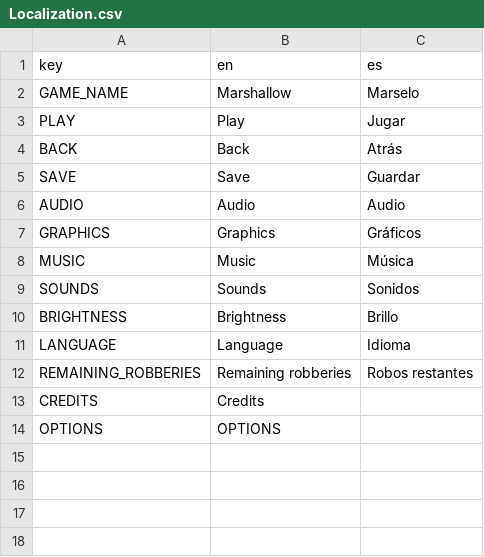
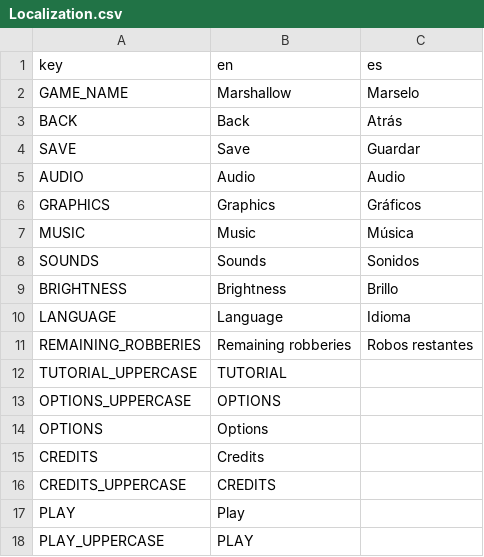
Before and after one commit to lightningopal/Juegos-para-Web-y-Redes-Sociales---Unity, a CSV file: Project Towns/Assets/Resources/Localization.csv, drawn as a sheet; removed rows and columns are numbered as before the commit, all else as after; the diff names each change by its address in the sheet, - before the commit and + after, or states it on an @@ line.

```diff
--- a/Project Towns/Assets/Resources/Localization.csv
+++ b/Project Towns/Assets/Resources/Localization.csv
-row 3: PLAY | Play | Jugar
+row 12: TUTORIAL_UPPERCASE | TUTORIAL
+row 13: OPTIONS_UPPERCASE | OPTIONS
+row 14: OPTIONS | Options
-row 14: OPTIONS | OPTIONS
+row 16: CREDITS_UPPERCASE | CREDITS
+row 17: PLAY | Play
+row 18: PLAY_UPPERCASE | PLAY
```
Also changed, not shown: 22 other files.
